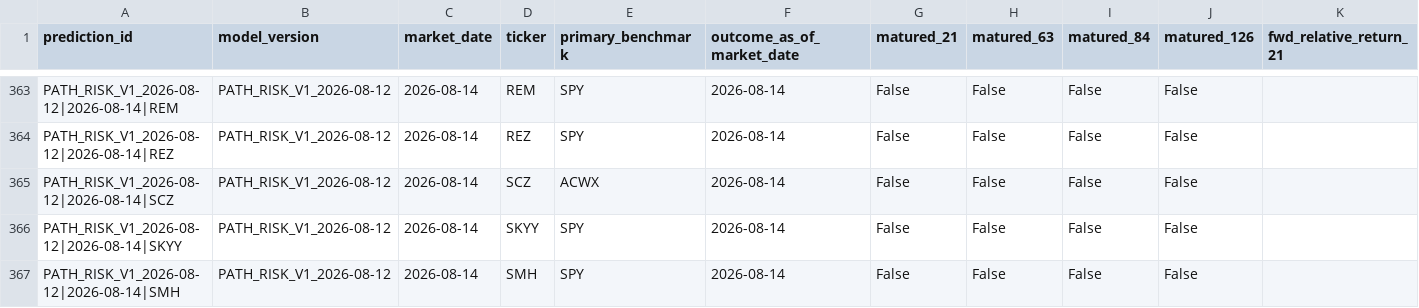
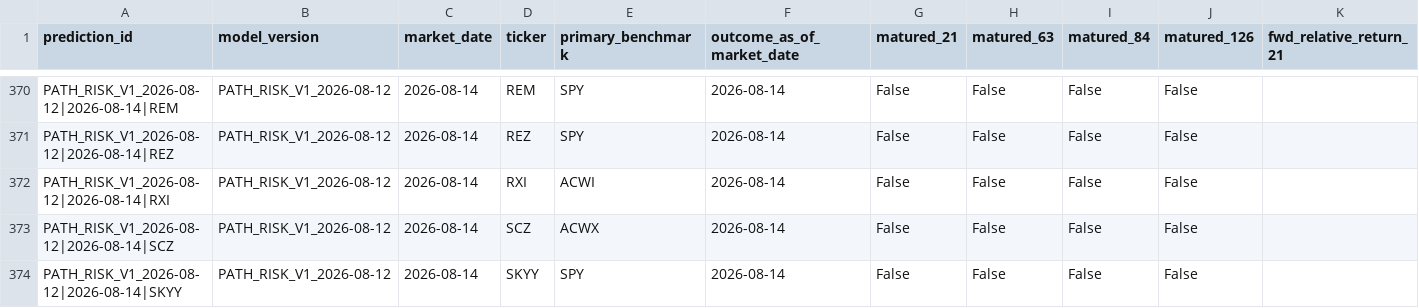
Before and after one commit to drynflying/global-market-rotation-engine, a CSV file: results/research_shadow_outcomes.csv, drawn as a sheet; only a part is shown, gaps mark what is left out; the shorter side is filled out with more unchanged rows; rows hold the shown columns only; the diff covers the shown part only; the diff names each change by its address in the sheet, - before the commit and + after, or states it on an @@ line.

```diff
--- a/results/research_shadow_outcomes.csv
+++ b/results/research_shadow_outcomes.csv
+row 372: PATH_RISK_V1_2026-08-12|2026-08-14|RXI | PATH_RISK_V1_2026-08-12 | 2026-08-14 | RXI | ACWI | 2026-08-14 | False | False | False | False
```
Also changed, not shown: 7 added rows elsewhere in this file, results/fetch_failures.csv, results/research_shadow_history.csv, 14 other files.
